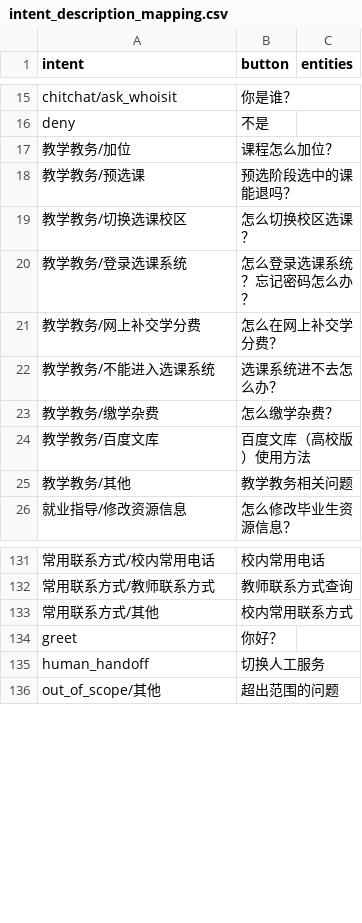
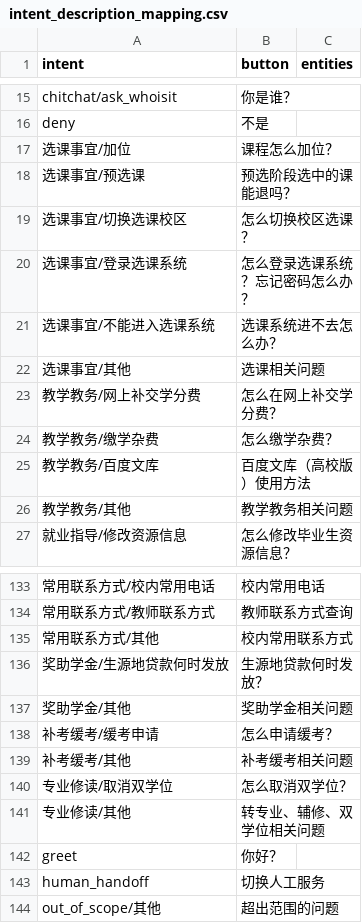
Before and after one commit to where-north/qa_bot, a CSV file: actions/intent_description_mapping.csv, drawn as a sheet; only a part is shown, gaps mark what is left out; the diff covers the shown part only.

```diff
--- a/actions/intent_description_mapping.csv
+++ b/actions/intent_description_mapping.csv
@@ -16,8 +16,9 @@ chitchat/ask_whoisit,你是谁？,
 deny,不是,
-教学教务/加位,课程怎么加位？,
-教学教务/预选课,预选阶段选中的课能退吗？,
-教学教务/切换选课校区,怎么切换校区选课？,
-教学教务/登录选课系统,怎么登录选课系统？忘记密码怎么办？,
+选课事宜/加位,课程怎么加位？,
+选课事宜/预选课,预选阶段选中的课能退吗？,
+选课事宜/切换选课校区,怎么切换校区选课？,
+选课事宜/登录选课系统,怎么登录选课系统？忘记密码怎么办？,
+选课事宜/不能进入选课系统,选课系统进不去怎么办？,
+选课事宜/其他,选课相关问题,
 教学教务/网上补交学分费,怎么在网上补交学分费？,
-教学教务/不能进入选课系统,选课系统进不去怎么办？,
 教学教务/缴学杂费,怎么缴学杂费？,
@@ -133,2 +135,8 @@ deny,不是,
 常用联系方式/其他,校内常用联系方式,
+奖助学金/生源地贷款何时发放,生源地贷款何时发放？,
+奖助学金/其他,奖助学金相关问题,
+补考缓考/缓考申请,怎么申请缓考？,
+补考缓考/其他,补考缓考相关问题,
+专业修读/取消双学位,怎么取消双学位？,
+专业修读/其他,转专业、辅修、双学位相关问题,
 greet,"你好？",
```
Also changed, not shown: 15 added rows, 14 removed rows and 7 edited cells elsewhere in this file, 23 other files.
